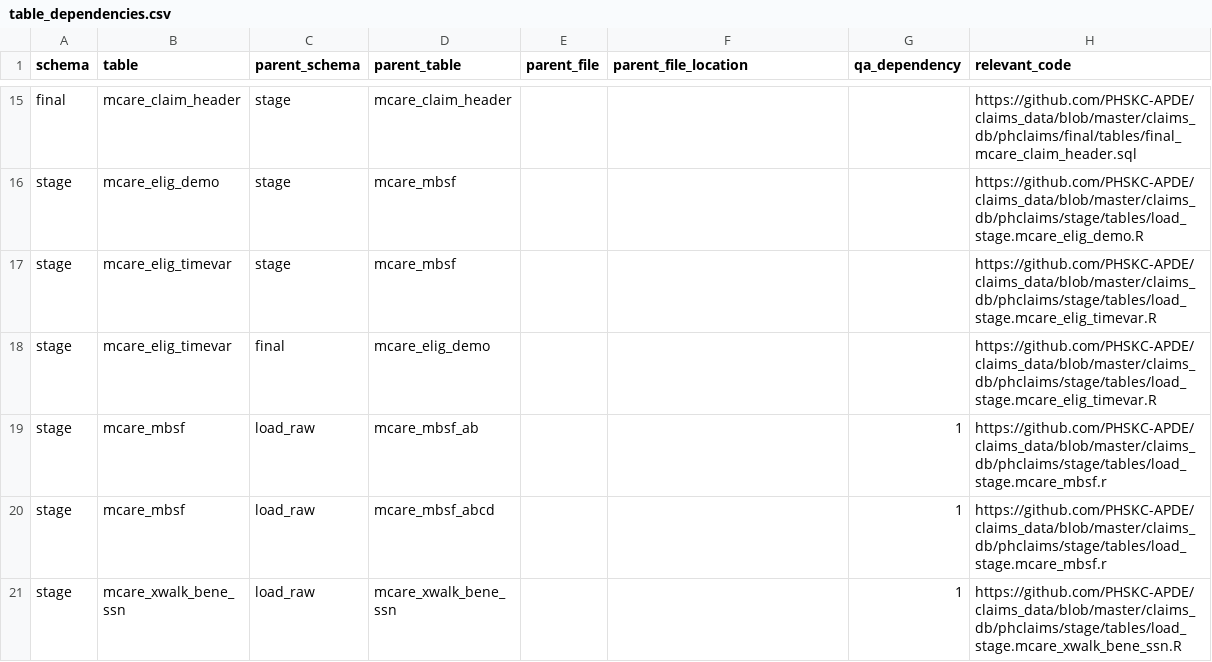
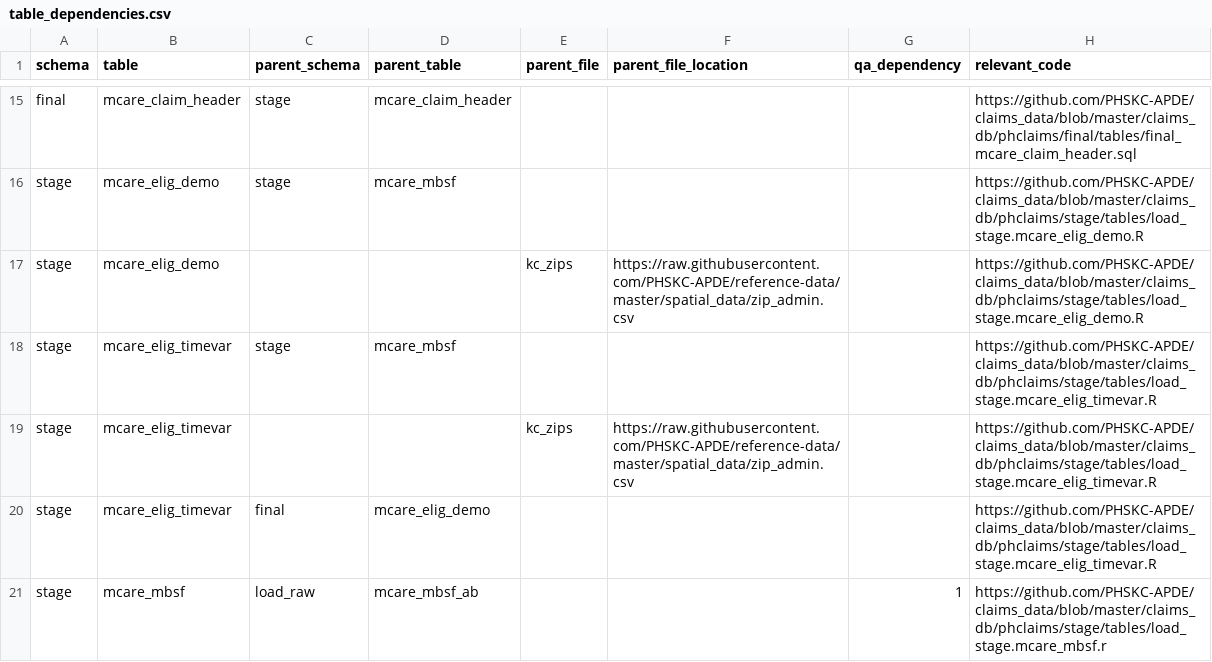
Before and after one commit to PHSKC-APDE/claims_data, a CSV file: claims_db/phclaims/table_dependencies.csv, drawn as a sheet; only a part is shown, gaps mark what is left out; the shorter side is filled out with more unchanged rows.

Commit message:
updated mcare elig dependencies

```diff
--- a/claims_db/phclaims/table_dependencies.csv
+++ b/claims_db/phclaims/table_dependencies.csv
@@ -16,3 +16,5 @@ final,mcare_claim_header,stage,mcare_claim_header,,,,https://github.com/PHSKC-AP
 stage,mcare_elig_demo,stage,mcare_mbsf,,,,https://github.com/PHSKC-APDE/claims_data/blob/master/claims_db/phclaims/stage/tables/load_stage.mcare_elig_demo.R
+stage,mcare_elig_demo,,,kc_zips,https://raw.githubusercontent.com/PHSKC-APDE/reference-data/master/spatial_data/zip_admin.csv,,https://github.com/PHSKC-APDE/claims_data/blob/master/claims_db/phclaims/stage/tables/load_stage.mcare_elig_demo.R
 stage,mcare_elig_timevar,stage,mcare_mbsf,,,,https://github.com/PHSKC-APDE/claims_data/blob/master/claims_db/phclaims/stage/tables/load_stage.mcare_elig_timevar.R
+stage,mcare_elig_timevar,,,kc_zips,https://raw.githubusercontent.com/PHSKC-APDE/reference-data/master/spatial_data/zip_admin.csv,,https://github.com/PHSKC-APDE/claims_data/blob/master/claims_db/phclaims/stage/tables/load_stage.mcare_elig_timevar.R
 stage,mcare_elig_timevar,final,mcare_elig_demo,,,,https://github.com/PHSKC-APDE/claims_data/blob/master/claims_db/phclaims/stage/tables/load_stage.mcare_elig_timevar.R
```
